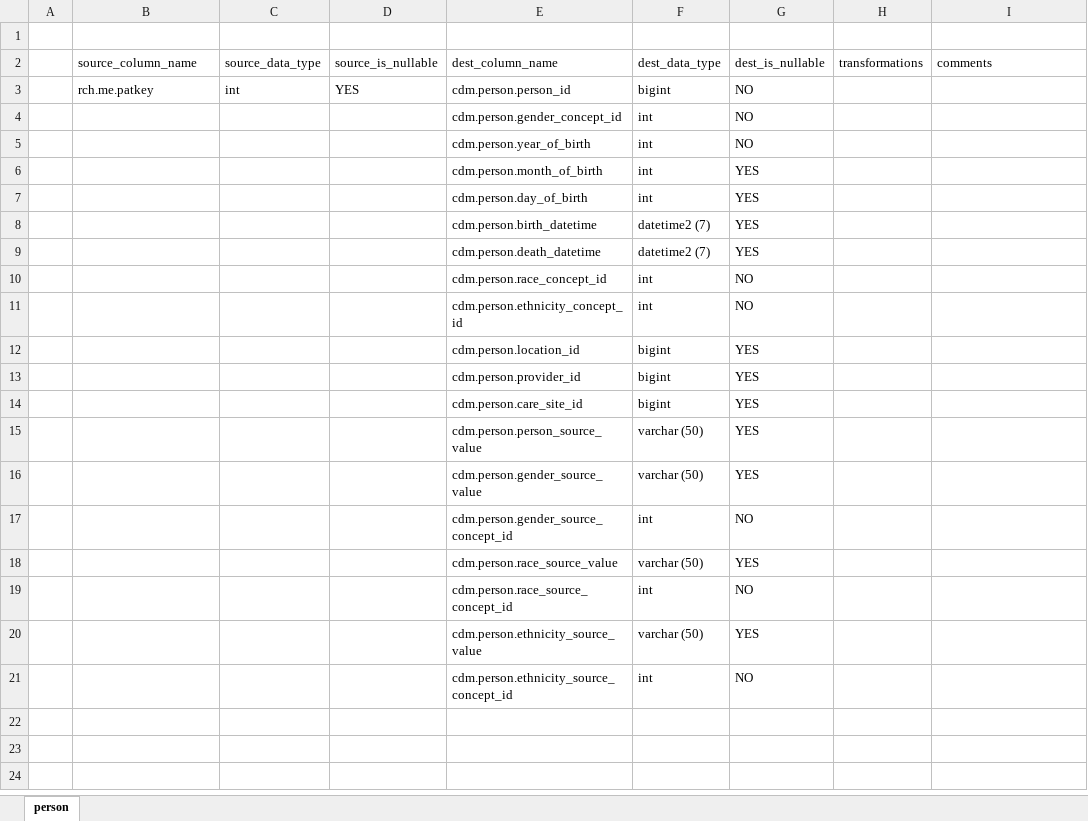
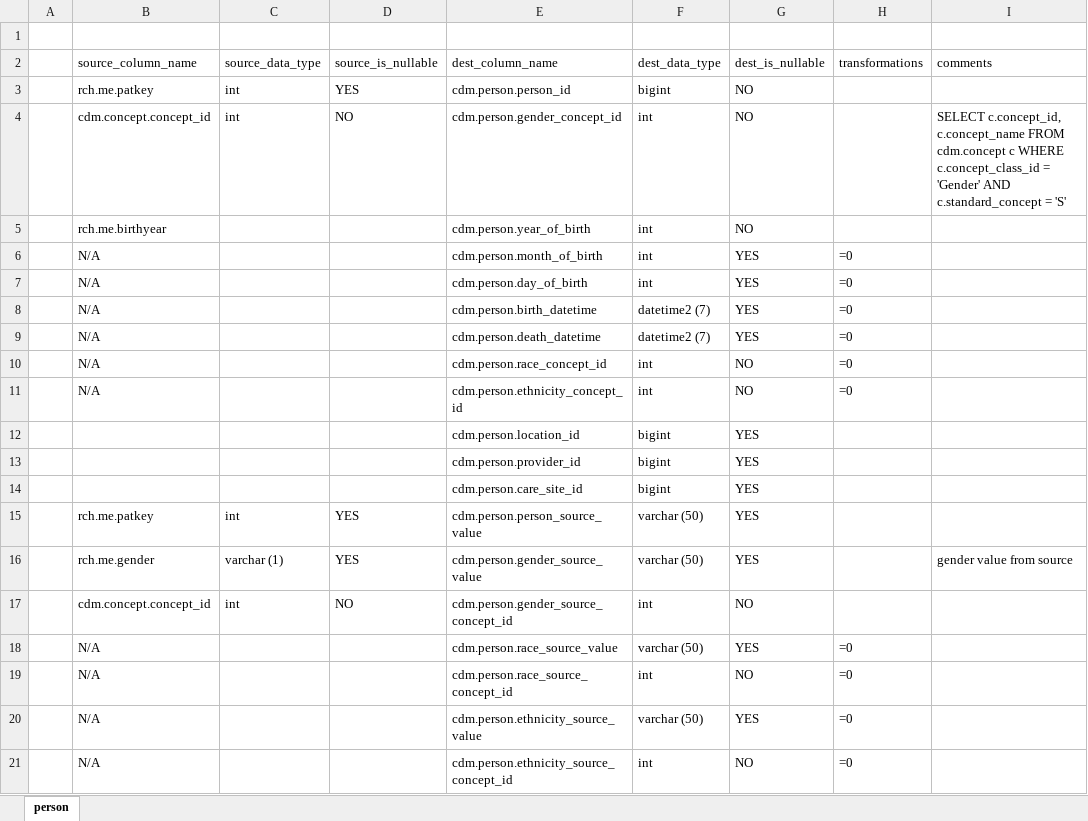
Before and after one commit to davidldenton/apcd_to_omop, an Excel workbook: apcd_to_omop_etl_specs.xlsx, sheet person, drawn as a sheet; values as stored, in another font and other column widths than the file's, no borders; table styles not drawn; removed rows and columns are numbered as before the commit, all else as after; the diff names each change by its address in the sheet, - before the commit and + after, or states it on an @@ line.

Commit message:
updated ETL specs

```diff
--- a/apcd_to_omop_etl_specs.xlsx (sheet person)
+++ b/apcd_to_omop_etl_specs.xlsx (sheet person)
-row 4:  |  |  |  | cdm.person.gender_concept_id | int | NO
+row 4:  | cdm.concept.concept_id | int | NO | cdm.person.gender_concept_id | int | NO |  | SELECT c.concept_id, c.concept_name FROM cdm.concept c WHERE c.concept_class_id = 'Gender' AND c.standard_concept = 'S'
-B5 (source_column_name): (empty)
+B5 (source_column_name): rch.me.birthyear
-B6:B11 (source_column_name): (empty)
+B6:B11 (source_column_name): N/A
-H6:H11 (transformations): (empty)
+H6:H11 (transformations): =0
-B15 (source_column_name): (empty)
+B15 (source_column_name): rch.me.patkey
-C15 (source_data_type): (empty)
+C15 (source_data_type): int
-D15 (source_is_nullable): (empty)
+D15 (source_is_nullable): YES
-row 16:  |  |  |  | cdm.person.gender_source_value | varchar (50) | YES
-row 17:  |  |  |  | cdm.person.gender_source_concept_id | int | NO
+row 16:  | rch.me.gender | varchar (1) | YES | cdm.person.gender_source_value | varchar (50) | YES |  | gender value from source
+row 17:  | cdm.concept.concept_id | int | NO | cdm.person.gender_source_concept_id | int | NO
-B18:B21 (source_column_name): (empty)
+B18:B21 (source_column_name): N/A
-H18:H21 (transformations): (empty)
+H18:H21 (transformations): =0
```
